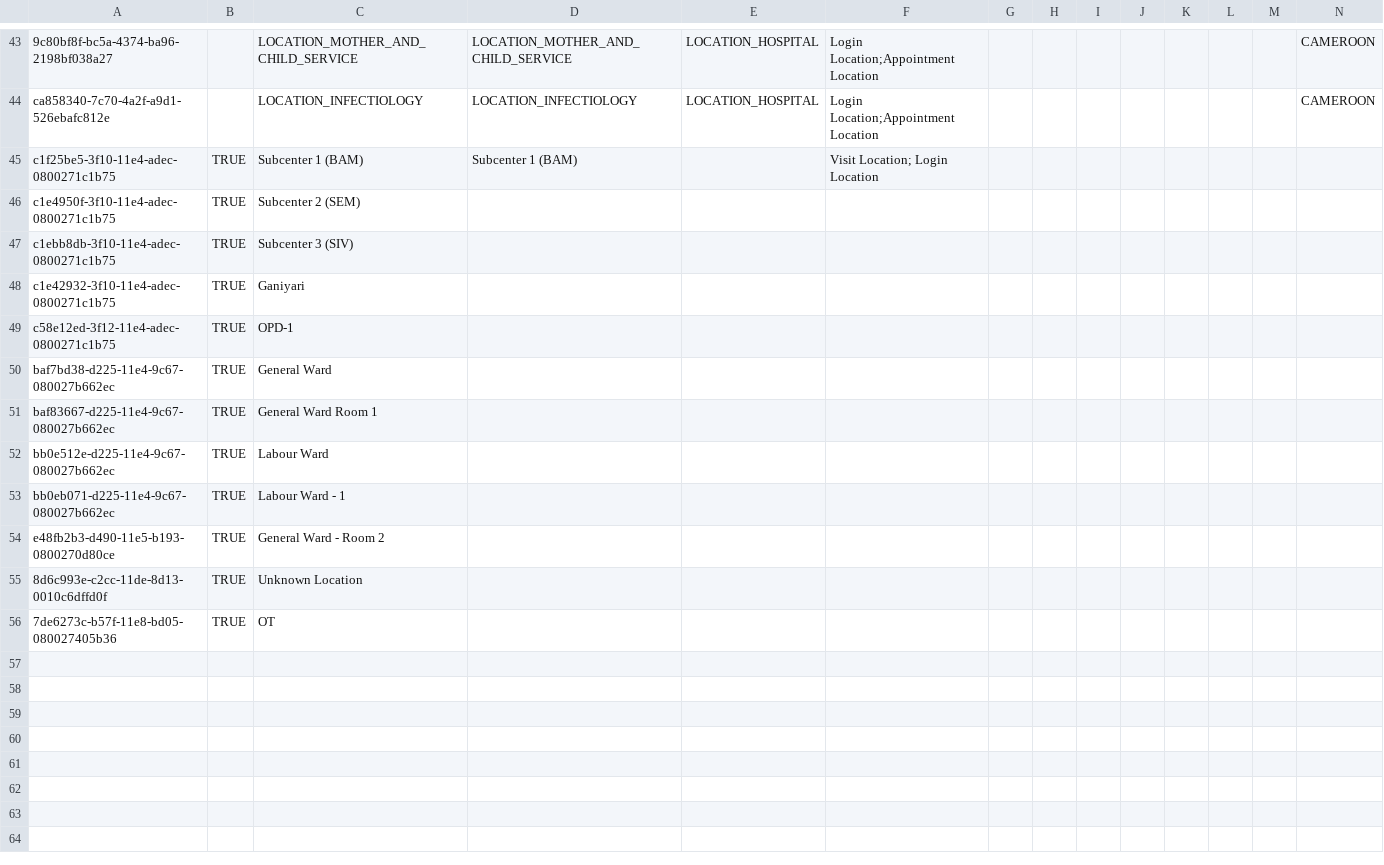
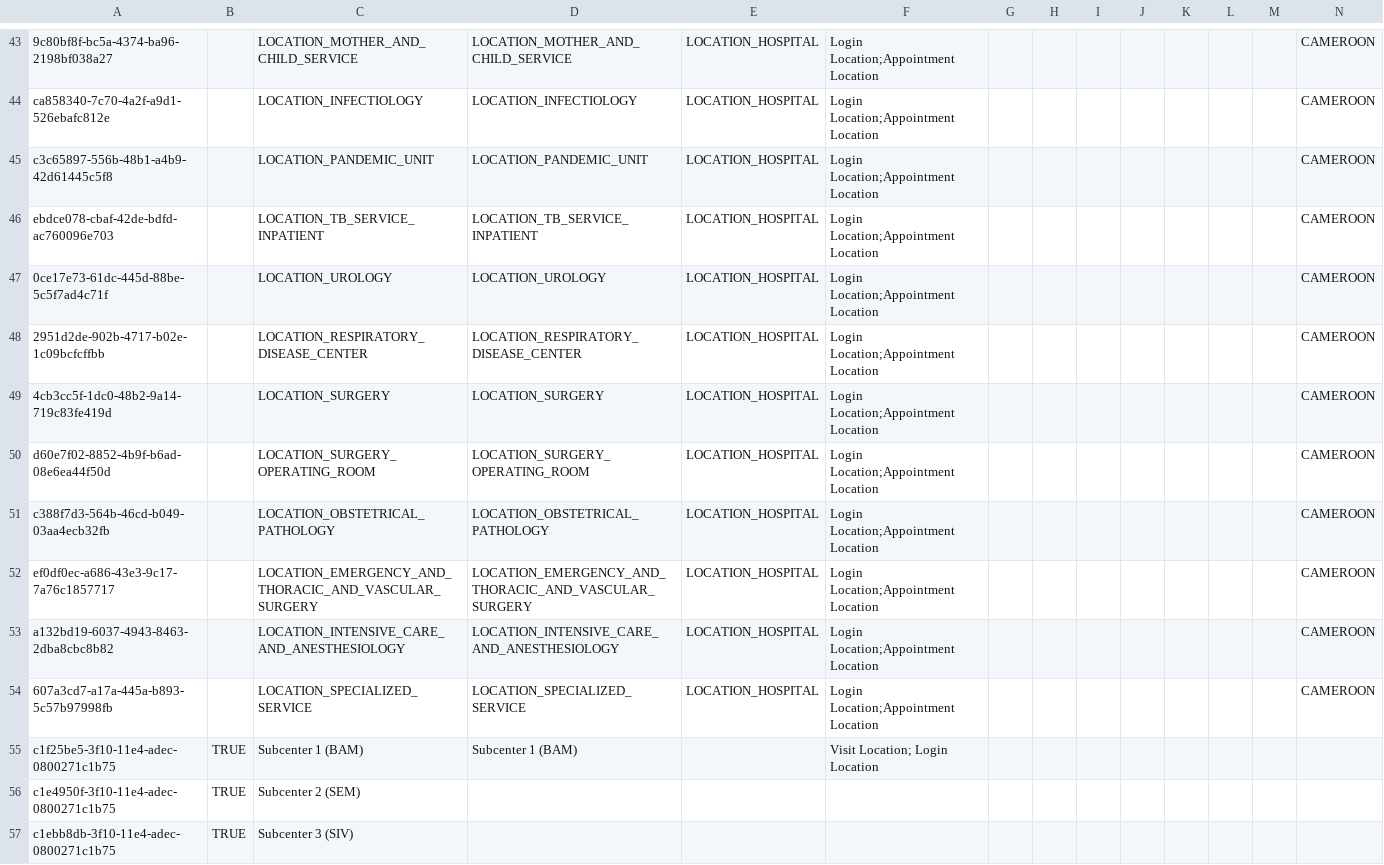
Before and after one commit to jembi/cameroon-bahmni-config, a CSV file: metadata/configuration/locations/locations.csv, drawn as a sheet; only a part is shown, gaps mark what is left out; the shorter side is filled out with more unchanged rows; rows hold the shown columns only; the diff names each change by its address in the sheet, - before the commit and + after, or states it on an @@ line.

```diff
--- a/metadata/configuration/locations/locations.csv
+++ b/metadata/configuration/locations/locations.csv
+row 45: c3c65897-556b-48b1-a4b9-42d61445c5f8 |  | LOCATION_PANDEMIC_UNIT | LOCATION_PANDEMIC_UNIT | LOCATION_HOSPITAL | Login Location;Appointment Location |  |  |  |  |  |  |  | CAMEROON
+row 46: ebdce078-cbaf-42de-bdfd-ac760096e703 |  | LOCATION_TB_SERVICE_INPATIENT | LOCATION_TB_SERVICE_INPATIENT | LOCATION_HOSPITAL | Login Location;Appointment Location |  |  |  |  |  |  |  | CAMEROON
+row 47: 0ce17e73-61dc-445d-88be-5c5f7ad4c71f |  | LOCATION_UROLOGY | LOCATION_UROLOGY | LOCATION_HOSPITAL | Login Location;Appointment Location |  |  |  |  |  |  |  | CAMEROON
+row 48: 2951d2de-902b-4717-b02e-1c09bcfcffbb |  | LOCATION_RESPIRATORY_DISEASE_CENTER | LOCATION_RESPIRATORY_DISEASE_CENTER | LOCATION_HOSPITAL | Login Location;Appointment Location |  |  |  |  |  |  |  | CAMEROON
+row 49: 4cb3cc5f-1dc0-48b2-9a14-719c83fe419d |  | LOCATION_SURGERY | LOCATION_SURGERY | LOCATION_HOSPITAL | Login Location;Appointment Location |  |  |  |  |  |  |  | CAMEROON
+row 50: d60e7f02-8852-4b9f-b6ad-08e6ea44f50d |  | LOCATION_SURGERY_OPERATING_ROOM | LOCATION_SURGERY_OPERATING_ROOM | LOCATION_HOSPITAL | Login Location;Appointment Location |  |  |  |  |  |  |  | CAMEROON
+row 51: c388f7d3-564b-46cd-b049-03aa4ecb32fb |  | LOCATION_OBSTETRICAL_PATHOLOGY | LOCATION_OBSTETRICAL_PATHOLOGY | LOCATION_HOSPITAL | Login Location;Appointment Location |  |  |  |  |  |  |  | CAMEROON
+row 52: ef0df0ec-a686-43e3-9c17-7a76c1857717 |  | LOCATION_EMERGENCY_AND_THORACIC_AND_VASCULAR_SURGERY | LOCATION_EMERGENCY_AND_THORACIC_AND_VASCULAR_SURGERY | LOCATION_HOSPITAL | Login Location;Appointment Location |  |  |  |  |  |  |  | CAMEROON
+row 53: a132bd19-6037-4943-8463-2dba8cbc8b82 |  | LOCATION_INTENSIVE_CARE_AND_ANESTHESIOLOGY | LOCATION_INTENSIVE_CARE_AND_ANESTHESIOLOGY | LOCATION_HOSPITAL | Login Location;Appointment Location |  |  |  |  |  |  |  | CAMEROON
+row 54: 607a3cd7-a17a-445a-b893-5c57b97998fb |  | LOCATION_SPECIALIZED_SERVICE | LOCATION_SPECIALIZED_SERVICE | LOCATION_HOSPITAL | Login Location;Appointment Location |  |  |  |  |  |  |  | CAMEROON
```
Also changed, not shown: metadata/configuration/concepts/850_services.csv.
